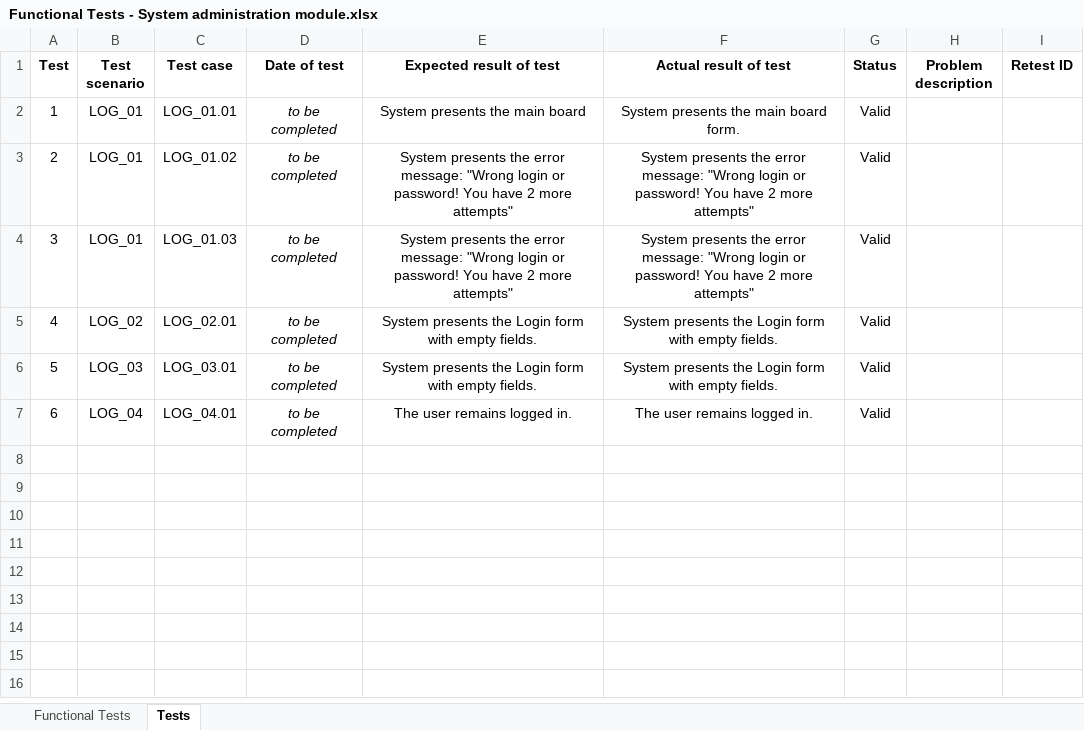
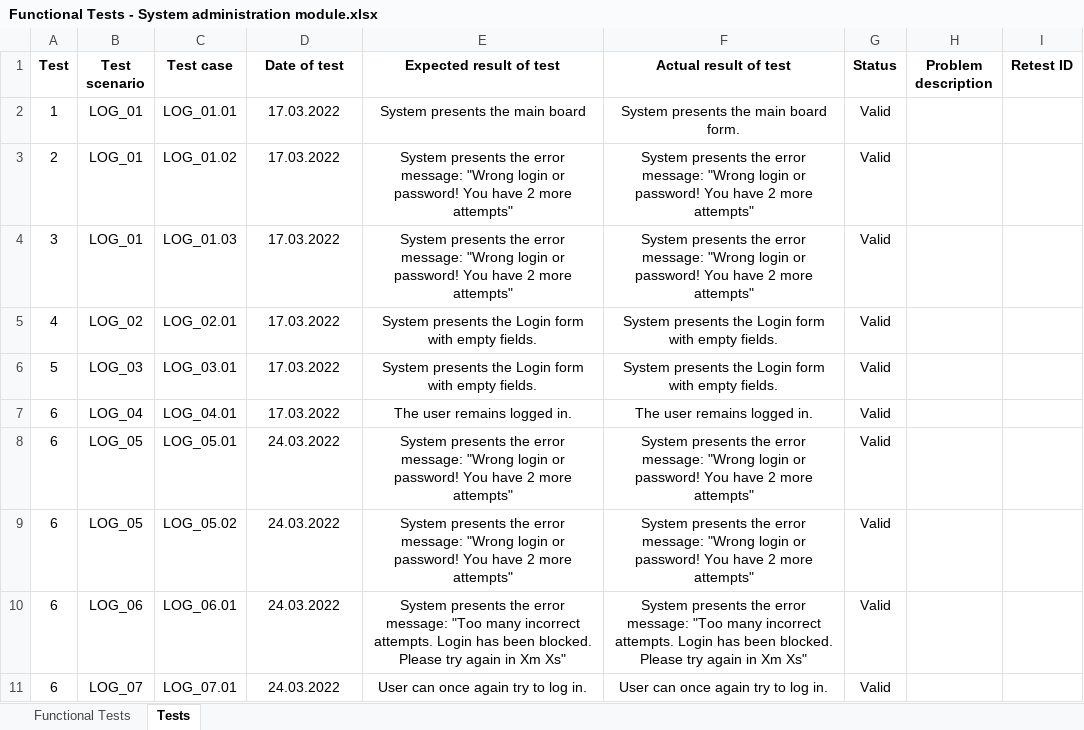
Before and after one commit to SykituS/HospitalSystem, an Excel workbook: Documents/System administration/Functional Tests - System administration module.xlsx, sheet Tests, drawn as a sheet; values as stored, in another font and other column widths than the file's, no borders; the diff names each change by its address in the sheet, - before the commit and + after, or states it on an @@ line.

```diff
--- a/Documents/System administration/Functional Tests - System administration module.xlsx (sheet Tests)
+++ b/Documents/System administration/Functional Tests - System administration module.xlsx (sheet Tests)
-D2:D7 (Date of test): to be completed
+D2:D7 (Date of test): 17.03.2022
-D2:D7 italic: on
+D2:D7 italic: off
+row 8: 6 | LOG_05 | LOG_05.01 | 24.03.2022 | System presents the error message: "Wrong login or password! You have 2 more attempts" | System presents the error message: "Wrong login or password! You have 2 more attempts" | Valid
+row 9: 6 | LOG_05 | LOG_05.02 | 24.03.2022 | System presents the error message: "Wrong login or password! You have 2 more attempts" | System presents the error message: "Wrong login or password! You have 2 more attempts" | Valid
+row 10: 6 | LOG_06 | LOG_06.01 | 24.03.2022 | System presents the error message: "Too many incorrect attempts. Login has been blocked. Please try again in Xm Xs" | System presents the error message: "Too many incorrect attempts. Login has been blocked. Please try again in Xm Xs" | Valid
+row 11: 6 | LOG_07 | LOG_07.01 | 24.03.2022 | User can once again try to log in. | User can once again try to log in. | Valid
```
Also changed, not shown: sheet Functional Tests, 29 other files.
